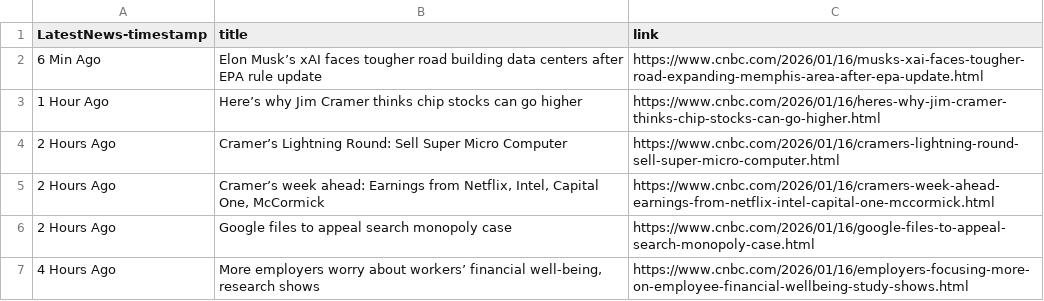
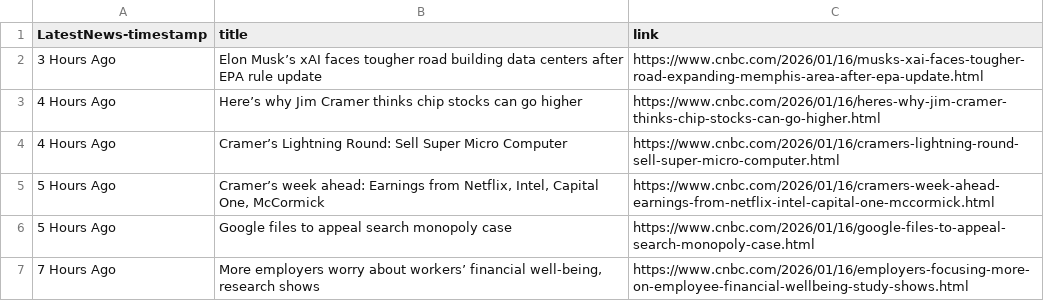
Before and after one commit to angelaykang/DSCI560-Labs, a CSV file: Lab1/data/processed_data/news_data.csv, drawn as a sheet.

```diff
--- a/Lab1/data/processed_data/news_data.csv
+++ b/Lab1/data/processed_data/news_data.csv
@@ -1,7 +1,7 @@
 LatestNews-timestamp,title,link
-6 Min Ago,Elon Musk’s xAI faces tougher road building data centers after EPA rule update,https://www.cnbc.com/2026/01/16/musks-xai-faces-tougher-road-expanding-memphis-area-after-epa-update.html
-1 Hour Ago,Here’s why Jim Cramer thinks chip stocks can go higher,https://www.cnbc.com/2026/01/16/heres-why-jim-cramer-thinks-chip-stocks-can-go-higher.html
-2 Hours Ago,Cramer’s Lightning Round: Sell Super Micro Computer,https://www.cnbc.com/2026/01/16/cramers-lightning-round-sell-super-micro-computer.html
-2 Hours Ago,"Cramer’s week ahead: Earnings from Netflix, Intel, Capital One, McCormick",https://www.cnbc.com/2026/01/16/cramers-week-ahead-earnings-from-netflix-intel-capital-one-mccormick.html
-2 Hours Ago,Google files to appeal search monopoly case,https://www.cnbc.com/2026/01/16/google-files-to-appeal-search-monopoly-case.html
-4 Hours Ago,"More employers worry about workers’ financial well-being, research shows",https://www.cnbc.com/2026/01/16/employers-focusing-more-on-employee-financial-wellbeing-study-shows.html
+3 Hours Ago,Elon Musk’s xAI faces tougher road building data centers after EPA rule update,https://www.cnbc.com/2026/01/16/musks-xai-faces-tougher-road-expanding-memphis-area-after-epa-update.html
+4 Hours Ago,Here’s why Jim Cramer thinks chip stocks can go higher,https://www.cnbc.com/2026/01/16/heres-why-jim-cramer-thinks-chip-stocks-can-go-higher.html
+4 Hours Ago,Cramer’s Lightning Round: Sell Super Micro Computer,https://www.cnbc.com/2026/01/16/cramers-lightning-round-sell-super-micro-computer.html
+5 Hours Ago,"Cramer’s week ahead: Earnings from Netflix, Intel, Capital One, McCormick",https://www.cnbc.com/2026/01/16/cramers-week-ahead-earnings-from-netflix-intel-capital-one-mccormick.html
+5 Hours Ago,Google files to appeal search monopoly case,https://www.cnbc.com/2026/01/16/google-files-to-appeal-search-monopoly-case.html
+7 Hours Ago,"More employers worry about workers’ financial well-being, research shows",https://www.cnbc.com/2026/01/16/employers-focusing-more-on-employee-financial-wellbeing-study-shows.html
```
Also changed, not shown: 9 other files.
